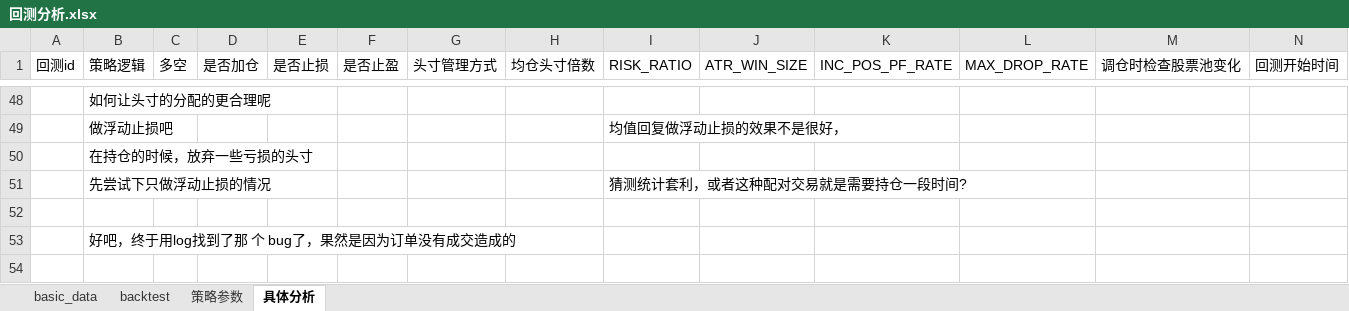
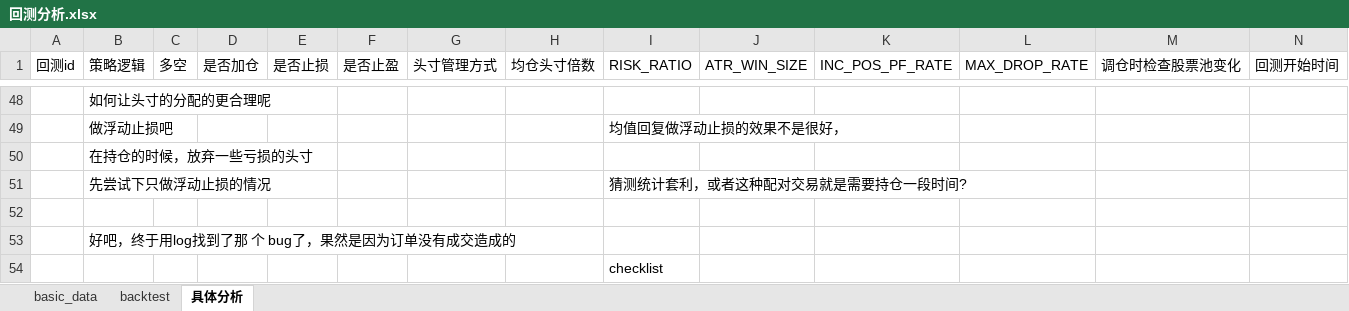
Before and after one commit to kite8/quant_demo, an Excel workbook: demo/均值回复策略/回测分析.xlsx, sheet 具体分析, drawn as a sheet; only a part is shown, gaps mark what is left out; values as stored, in another font and other column widths than the file's, no borders; rows hold the shown columns only; the diff names each change by its address in the sheet, - before the commit and + after, or states it on an @@ line.

```diff
--- a/demo/均值回复策略/回测分析.xlsx (sheet 具体分析)
+++ b/demo/均值回复策略/回测分析.xlsx (sheet 具体分析)
@@ sheet tab hidden: 策略参数 @@
+row 54:  |  |  |  |  |  |  |  | checklist
```
Also changed, not shown: sheet backtest, 1 other file.
